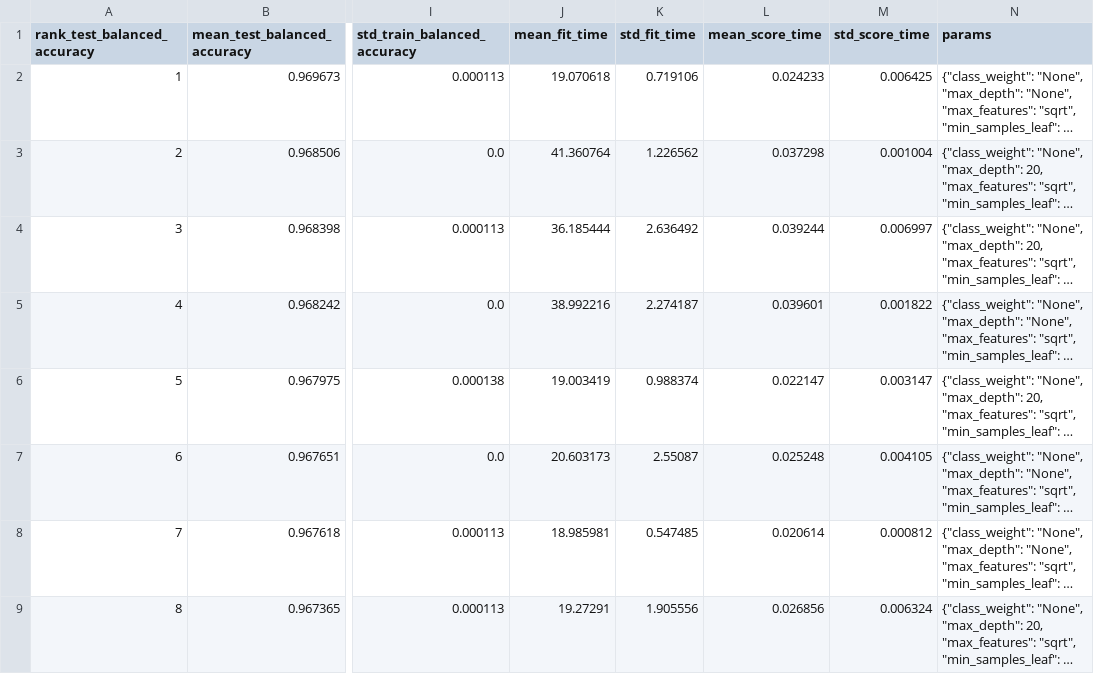
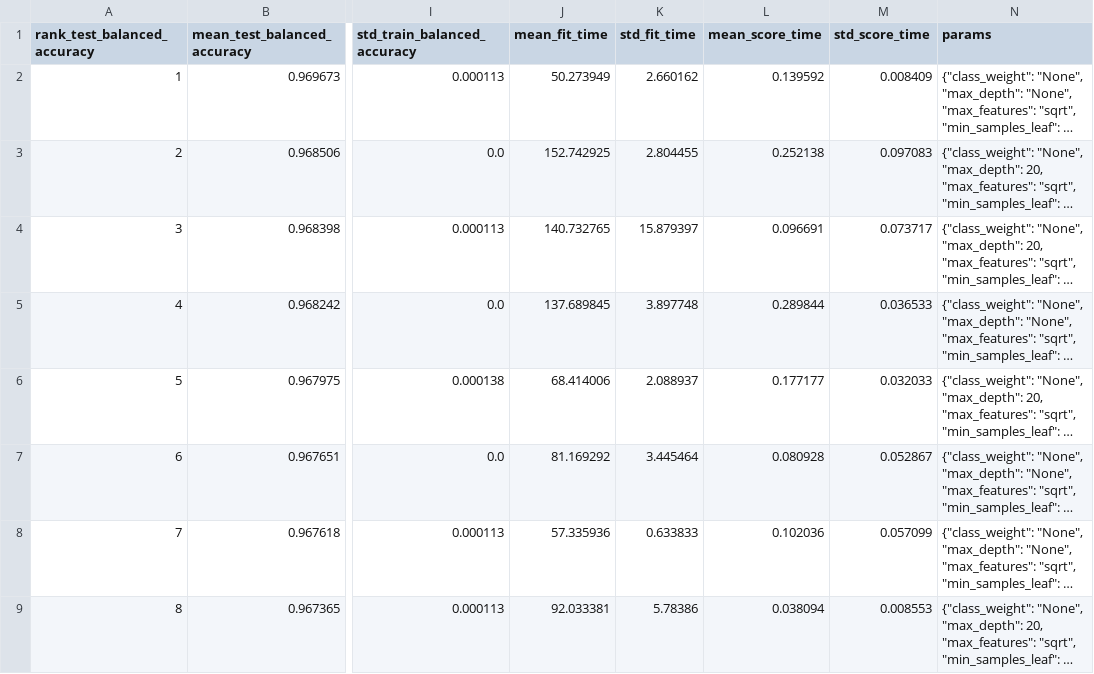
Before and after one commit to David42024/VineGuard-AI-Diagnostico-Uvas, a CSV file: reports/modelos/tuning/gridsearch_h2__mobilenetv2___random_forest.csv, drawn as a sheet; only a part is shown, gaps mark what is left out; long unchanged cells end in …; the diff covers the shown part only; the diff names each change by its address in the sheet, - before the commit and + after, or states it on an @@ line.

```diff
--- a/reports/modelos/tuning/gridsearch_h2__mobilenetv2___random_forest.csv
+++ b/reports/modelos/tuning/gridsearch_h2__mobilenetv2___random_forest.csv
-J2 (mean_fit_time): 19.070618
+J2 (mean_fit_time): 50.273949
-K2 (std_fit_time): 0.719106
+K2 (std_fit_time): 2.660162
-L2 (mean_score_time): 0.024233
+L2 (mean_score_time): 0.139592
-M2 (std_score_time): 0.006425
+M2 (std_score_time): 0.008409
-J3 (mean_fit_time): 41.360764
+J3 (mean_fit_time): 152.742925
-K3 (std_fit_time): 1.226562
+K3 (std_fit_time): 2.804455
-L3 (mean_score_time): 0.037298
+L3 (mean_score_time): 0.252138
-M3 (std_score_time): 0.001004
+M3 (std_score_time): 0.097083
-J4 (mean_fit_time): 36.185444
+J4 (mean_fit_time): 140.732765
-K4 (std_fit_time): 2.636492
+K4 (std_fit_time): 15.879397
-L4 (mean_score_time): 0.039244
+L4 (mean_score_time): 0.096691
-M4 (std_score_time): 0.006997
+M4 (std_score_time): 0.073717
-J5 (mean_fit_time): 38.992216
+J5 (mean_fit_time): 137.689845
-K5 (std_fit_time): 2.274187
+K5 (std_fit_time): 3.897748
-L5 (mean_score_time): 0.039601
+L5 (mean_score_time): 0.289844
-M5 (std_score_time): 0.001822
+M5 (std_score_time): 0.036533
-J6 (mean_fit_time): 19.003419
+J6 (mean_fit_time): 68.414006
-K6 (std_fit_time): 0.988374
+K6 (std_fit_time): 2.088937
-L6 (mean_score_time): 0.022147
+L6 (mean_score_time): 0.177177
-M6 (std_score_time): 0.003147
+M6 (std_score_time): 0.032033
-J7 (mean_fit_time): 20.603173
+J7 (mean_fit_time): 81.169292
-K7 (std_fit_time): 2.55087
+K7 (std_fit_time): 3.445464
-L7 (mean_score_time): 0.025248
+L7 (mean_score_time): 0.080928
-M7 (std_score_time): 0.004105
+M7 (std_score_time): 0.052867
-J8 (mean_fit_time): 18.985981
+J8 (mean_fit_time): 57.335936
-K8 (std_fit_time): 0.547485
+K8 (std_fit_time): 0.633833
-L8 (mean_score_time): 0.020614
+L8 (mean_score_time): 0.102036
-M8 (std_score_time): 0.000812
+M8 (std_score_time): 0.057099
-J9 (mean_fit_time): 19.27291
+J9 (mean_fit_time): 92.033381
-K9 (std_fit_time): 1.905556
+K9 (std_fit_time): 5.78386
-L9 (mean_score_time): 0.026856
+L9 (mean_score_time): 0.038094
-M9 (std_score_time): 0.006324
+M9 (std_score_time): 0.008553
```
Also changed, not shown: 64 edited cells elsewhere in this file, reports/modelos/tuning/gridsearch_m1__svm.csv, reports/modelos/tuning/gridsearch_m2__random_forest.csv, 50 other files.
